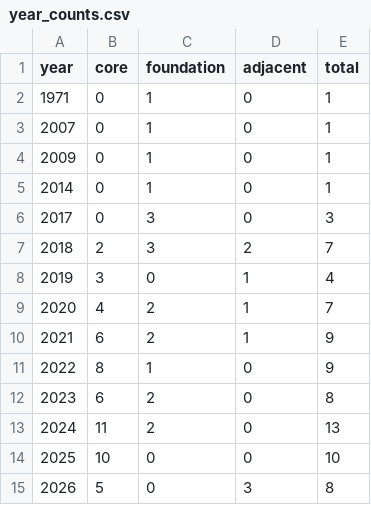
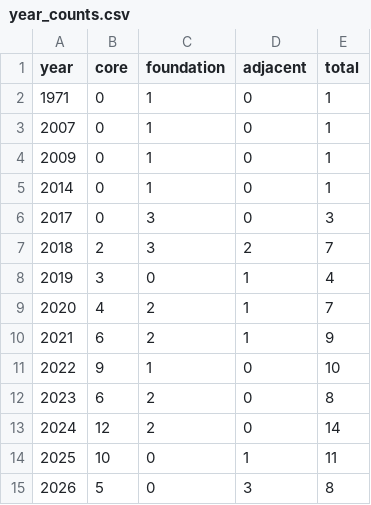
Before and after one commit to chdwyb/Unpaired-Image-Restoration-Survey, a CSV file: data/year_counts.csv, drawn as a sheet.

```diff
--- a/data/year_counts.csv
+++ b/data/year_counts.csv
@@ -10,6 +10,6 @@ year,core,foundation,adjacent,total
 2021,6,2,1,9
-2022,8,1,0,9
+2022,9,1,0,10
 2023,6,2,0,8
-2024,11,2,0,13
-2025,10,0,0,10
+2024,12,2,0,14
+2025,10,0,1,11
 2026,5,0,3,8
```
Also changed, not shown: data/datasets.csv, data/papers.csv, 18 other files.
